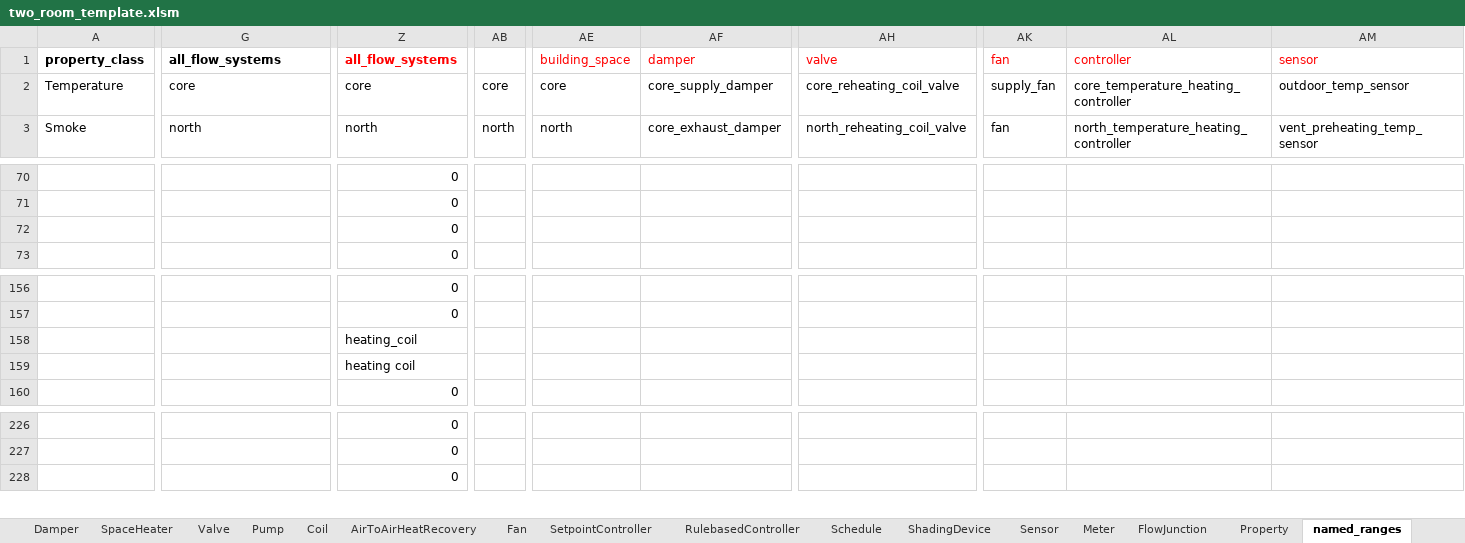
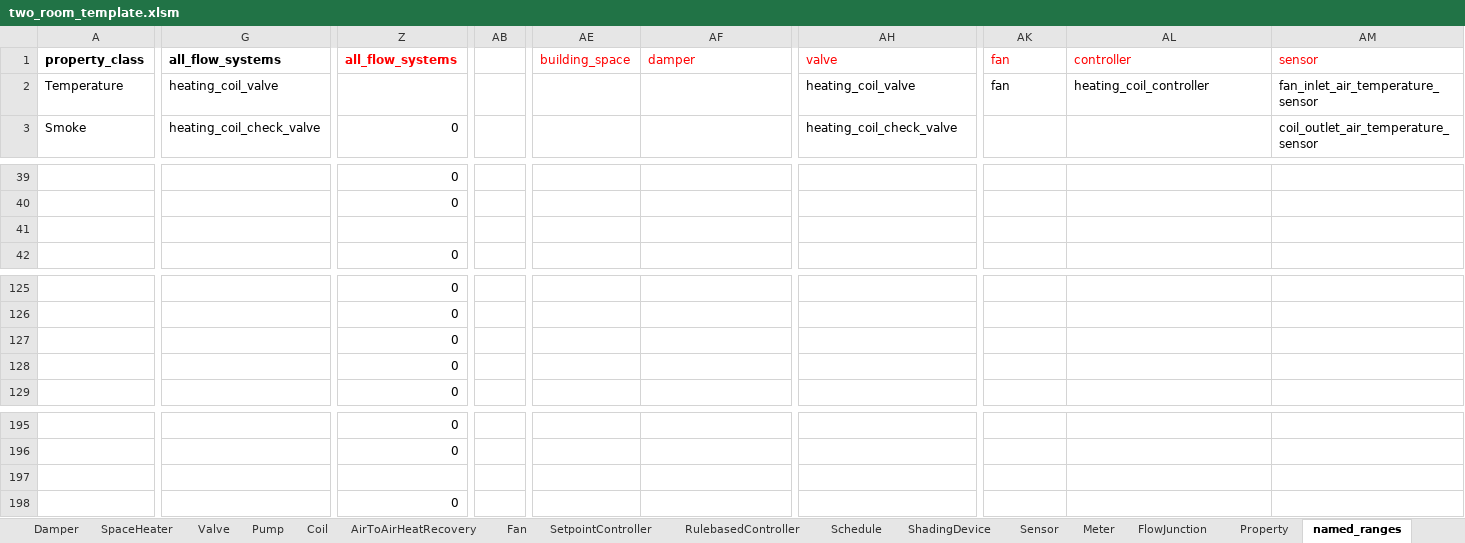
Before and after one commit to SebsCubs/t4b-gym, an Excel workbook: boptest_model/two_room_template.xlsm, sheet named_ranges, drawn as a sheet; only a part is shown, gaps mark what is left out; values as stored, in another font and other column widths than the file's, no borders; addresses are those after the commit; rows hold the shown columns only; the diff covers the shown part only; the diff names each change by its address in the sheet, - before the commit and + after, or states it on an @@ line.

```diff
--- a/boptest_model/two_room_template.xlsm (sheet named_ranges)
+++ b/boptest_model/two_room_template.xlsm (sheet named_ranges)
-G2 (all_flow_systems): core
+G2 (all_flow_systems): heating_coil_valve
-Z2 (all_flow_systems): core
+Z2 (all_flow_systems): (empty)
-AB2: core
+AB2: (empty)
-AE2 (building_space): core
+AE2 (building_space): (empty)
-AF2 (damper): core_supply_damper
+AF2 (damper): (empty)
-AH2 (valve): core_reheating_coil_valve
+AH2 (valve): heating_coil_valve
-AK2 (fan): supply_fan
+AK2 (fan): fan
-AL2 (controller): core_temperature_heating_controller
+AL2 (controller): heating_coil_controller
-AM2 (sensor): outdoor_temp_sensor
+AM2 (sensor): fan_inlet_air_temperature_sensor
-G3 (all_flow_systems): north
+G3 (all_flow_systems): heating_coil_check_valve
-Z3 (all_flow_systems): north
+Z3 (all_flow_systems): 0
-AB3: north
+AB3: (empty)
-AE3 (building_space): north
+AE3 (building_space): (empty)
-AF3 (damper): core_exhaust_damper
+AF3 (damper): (empty)
-AH3 (valve): north_reheating_coil_valve
+AH3 (valve): heating_coil_check_valve
-AK3 (fan): fan
+AK3 (fan): (empty)
-AL3 (controller): north_temperature_heating_controller
+AL3 (controller): (empty)
-AM3 (sensor): vent_preheating_temp_sensor
+AM3 (sensor): coil_outlet_air_temperature_sensor
-Z41 (all_flow_systems): 0
+Z41 (all_flow_systems): (empty)
-Z127 (all_flow_systems): heating_coil
+Z127 (all_flow_systems): 0
-Z128 (all_flow_systems): heating coil
+Z128 (all_flow_systems): 0
+row 197: (empty)
```
Also changed, not shown: other rows of this sheet, sheet RulebasedController, sheet SetpointController, sheet Property, sheet Sensor, sheet Valve, sheet Damper, 7 more sheets, formulas that keep their value, 9 other files.
